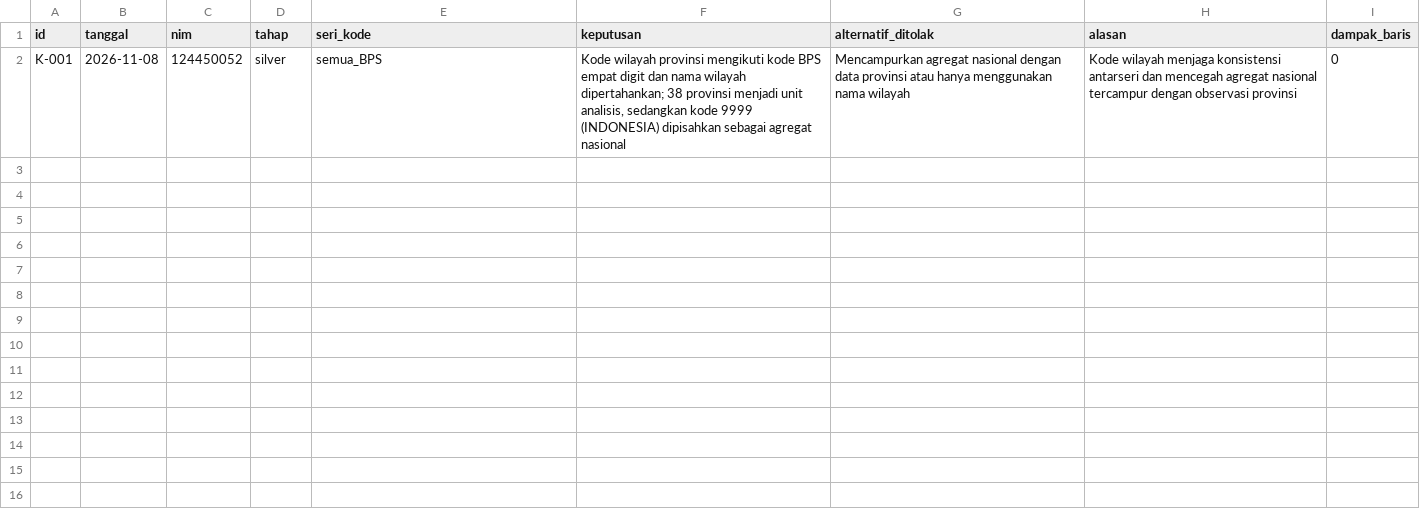
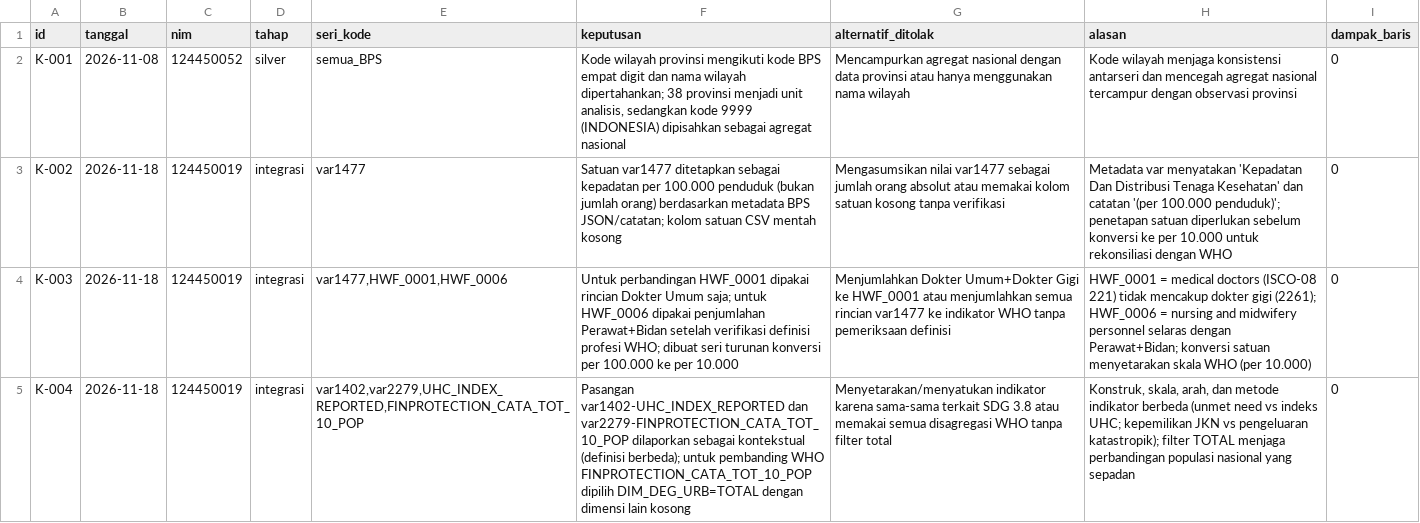
Before and after one commit to miqazz/capstone-dw-kelompok-05, a CSV file: log-keputusan.csv, drawn as a sheet; the diff names each change by its address in the sheet, - before the commit and + after, or states it on an @@ line.

Commit message:
Sprint 1-2: Silver SQLite, temuan data, rekonsiliasi tahap 6 (124450019)

```diff
--- a/log-keputusan.csv
+++ b/log-keputusan.csv
+row 3: K-002 | 2026-11-18 | 124450019 | integrasi | var1477 | Satuan var1477 ditetapkan sebagai kepadatan per 100.000 penduduk (bukan jumlah orang) berdasarkan metadata BPS JSON/catatan; kolom satuan CSV mentah kosong | Mengasumsikan nilai var1477 sebagai jumlah orang absolut atau memakai kolom satuan kosong tanpa verifikasi | Metadata var menyatakan 'Kepadatan Dan Distribusi Tenaga Kesehatan' dan catatan '(per 100.000 penduduk)'; penetapan satuan diperlukan sebelum konversi ke per 10.000 untuk rekonsiliasi dengan WHO | 0
+row 4: K-003 | 2026-11-18 | 124450019 | integrasi | var1477,HWF_0001,HWF_0006 | Untuk perbandingan HWF_0001 dipakai rincian Dokter Umum saja; untuk HWF_0006 dipakai penjumlahan Perawat+Bidan setelah verifikasi definisi profesi WHO; dibuat seri turunan konversi per 100.000 ke per 10.000 | Menjumlahkan Dokter Umum+Dokter Gigi ke HWF_0001 atau menjumlahkan semua rincian var1477 ke indikator WHO tanpa pemeriksaan definisi | HWF_0001 = medical doctors (ISCO-08 221) tidak mencakup dokter gigi (2261); HWF_0006 = nursing and midwifery personnel selaras dengan Perawat+Bidan; konversi satuan menyetarakan skala WHO (per 10.000) | 0
+row 5: K-004 | 2026-11-18 | 124450019 | integrasi | var1402,var2279,UHC_INDEX_REPORTED,FINPROTECTION_CATA_TOT_10_POP | Pasangan var1402-UHC_INDEX_REPORTED dan var2279-FINPROTECTION_CATA_TOT_10_POP dilaporkan sebagai kontekstual (definisi berbeda); untuk pembanding WHO FINPROTECTION_CATA_TOT_10_POP dipilih DIM_DEG_URB=TOTAL dengan dimensi lain kosong | Menyetarakan/menyatukan indikator karena sama-sama terkait SDG 3.8 atau memakai semua disagregasi WHO tanpa filter total | Konstruk, skala, arah, dan metode indikator berbeda (unmet need vs indeks UHC; kepemilikan JKN vs pengeluaran katastropik); filter TOTAL menjaga perbandingan populasi nasional yang sepadan | 0
```
Also changed, not shown: 14 other files.
